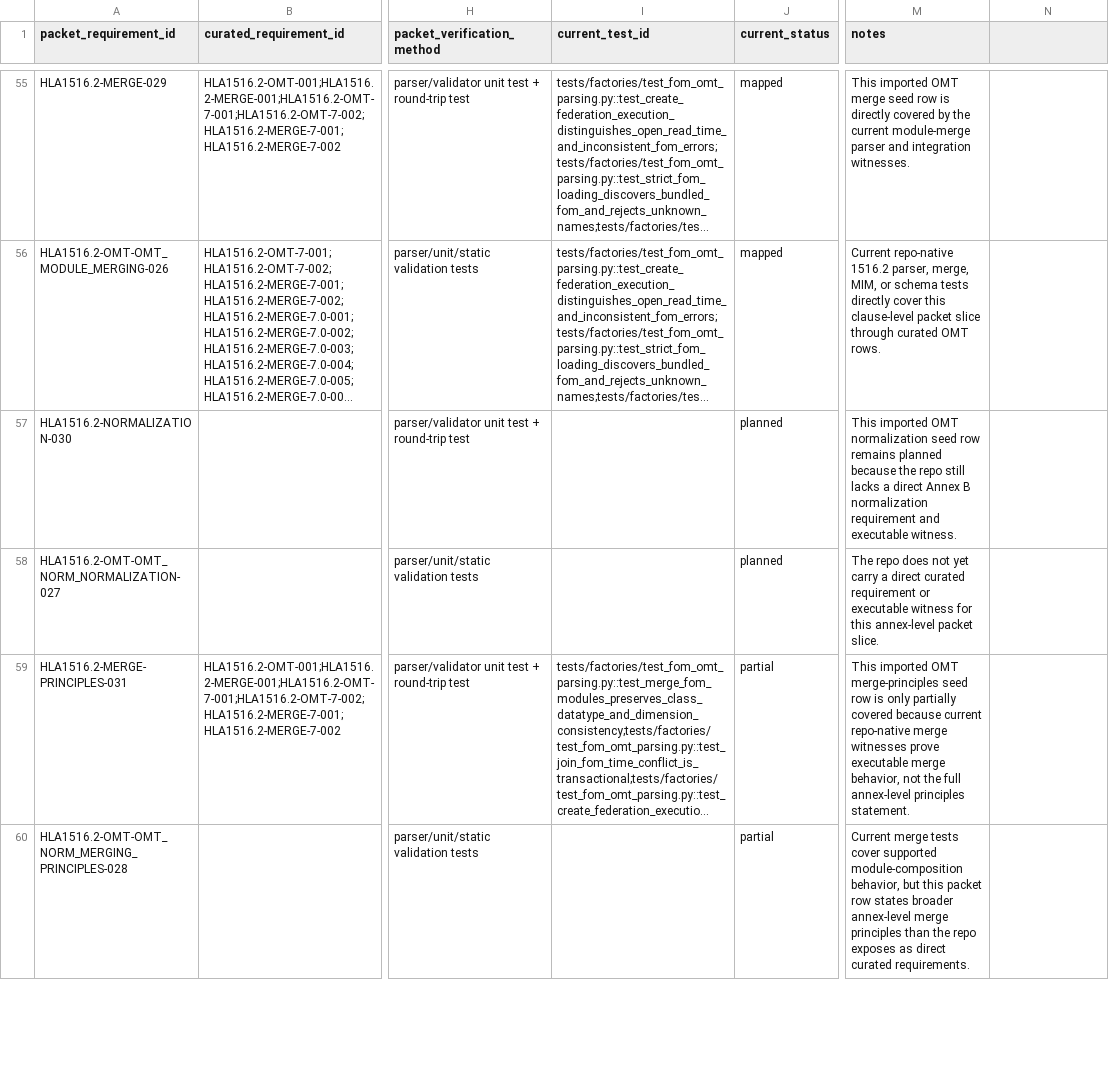
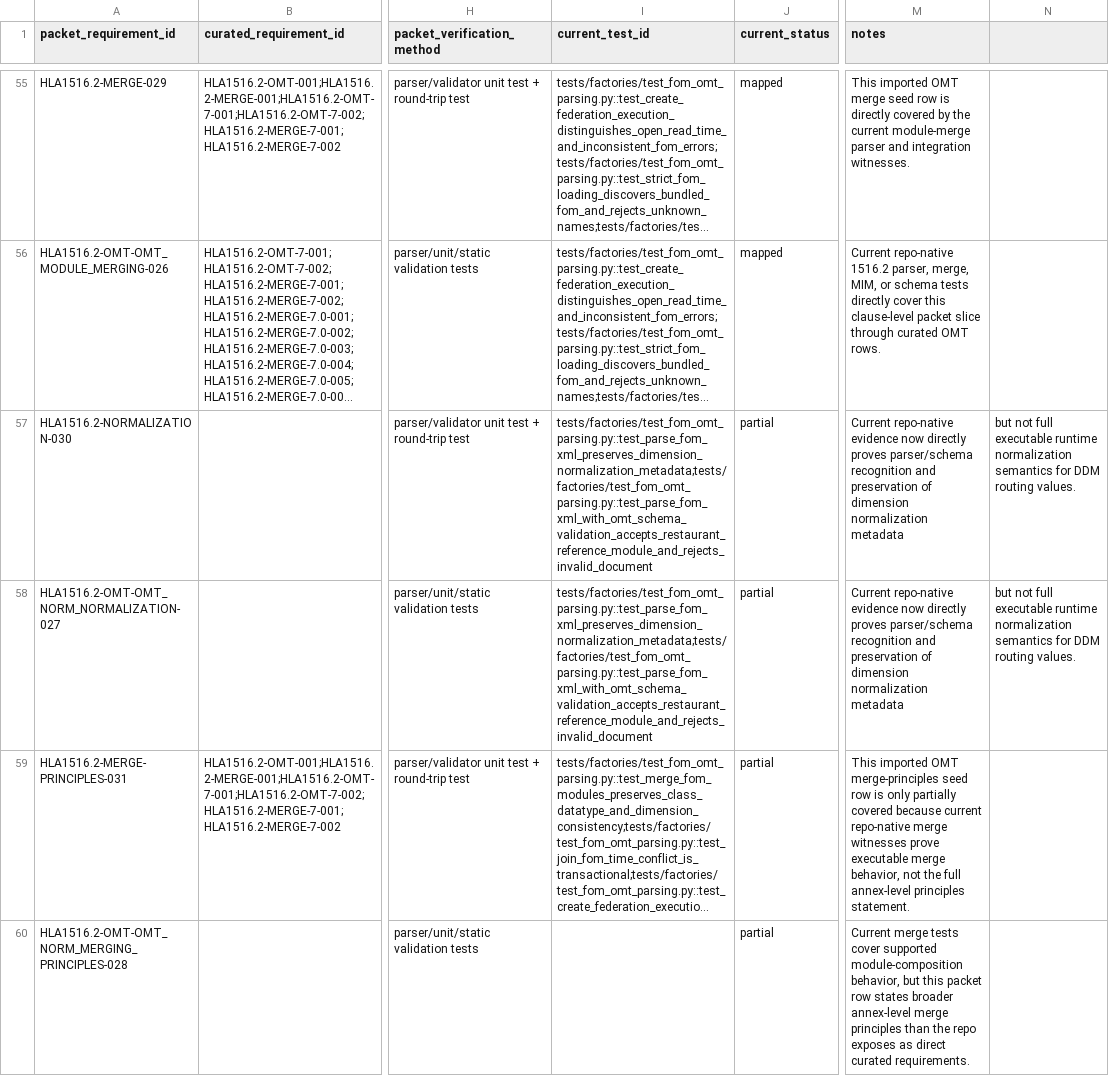
Before and after one commit to sheepfling/sturdy-broccoli, a CSV file: requirements/hla1516_2_omt_detailed_reconciliation.csv, drawn as a sheet; only a part is shown, gaps mark what is left out; long unchanged cells end in …; the diff names each change by its address in the sheet, - before the commit and + after, or states it on an @@ line.

Commit message:
Close planned FM and OMT harmonization rows

```diff
--- a/requirements/hla1516_2_omt_detailed_reconciliation.csv
+++ b/requirements/hla1516_2_omt_detailed_reconciliation.csv
-I57:I58 (current_test_id): (empty)
+I57:I58 (current_test_id): tests/factories/test_fom_omt_parsing.py::test_parse_fom_xml_preserves_dimension_normalization_metadata;tests/factories/test_fom_omt_parsing.py::test_parse_fom_xml_with_omt_schema_validation_accepts_restaurant_reference_module_and_rejects_invalid_document
-J57:J58 (current_status): planned
+J57:J58 (current_status): partial
-M57 (notes): This imported OMT normalization seed row remains planned because the repo still lacks a direct Annex B normalization requirement and executable witness.
+M57 (notes): Current repo-native evidence now directly proves parser/schema recognition and preservation of dimension normalization metadata
-N57:N58: (empty)
+N57:N58: but not full executable runtime normalization semantics for DDM routing values.
-M58 (notes): The repo does not yet carry a direct curated requirement or executable witness for this annex-level packet slice.
+M58 (notes): Current repo-native evidence now directly proves parser/schema recognition and preservation of dimension normalization metadata
```
Also changed, not shown: requirements/hla1516_1_fm_detailed_reconciliation.csv, 12 other files.
